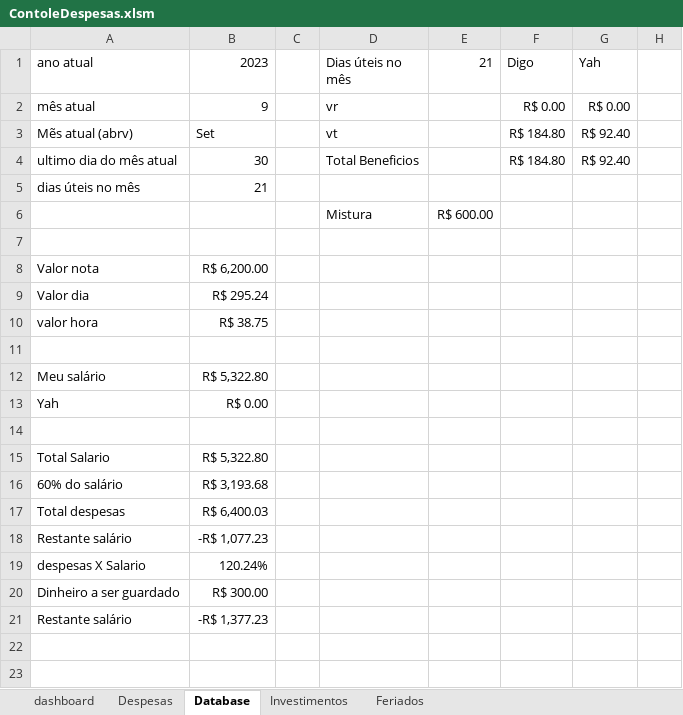
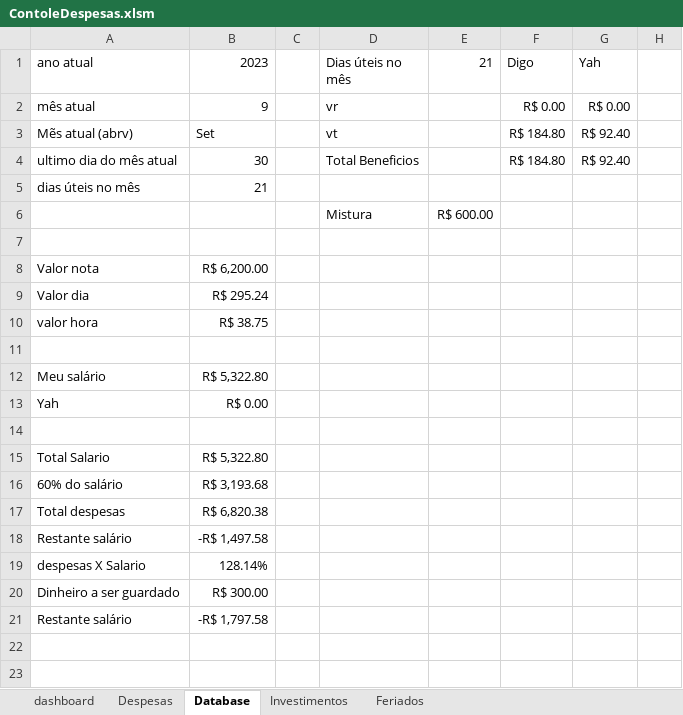
Before and after one commit to rodcordeiro/shares, an Excel workbook: files/ContoleDespesas.xlsm, sheet Database, drawn as a sheet; only a part is shown; values as stored, in another font and other column widths than the file's, no borders; table styles not drawn; the diff names each change by its address in the sheet, - before the commit and + after, or states it on an @@ line.

```diff
--- a/files/ContoleDespesas.xlsm (sheet Database)
+++ b/files/ContoleDespesas.xlsm (sheet Database)
-B17 (2023): R$ 6,400.03
+B17 (2023): R$ 6,820.38
-B18 (2023): -R$ 1,077.23
+B18 (2023): -R$ 1,497.58
-B19 (2023): 120.24%
+B19 (2023): 128.14%
-B21 (2023): -R$ 1,377.23
+B21 (2023): -R$ 1,797.58
```
Also changed, not shown: sheet Despesas, charts or pictures, 3 other files.
